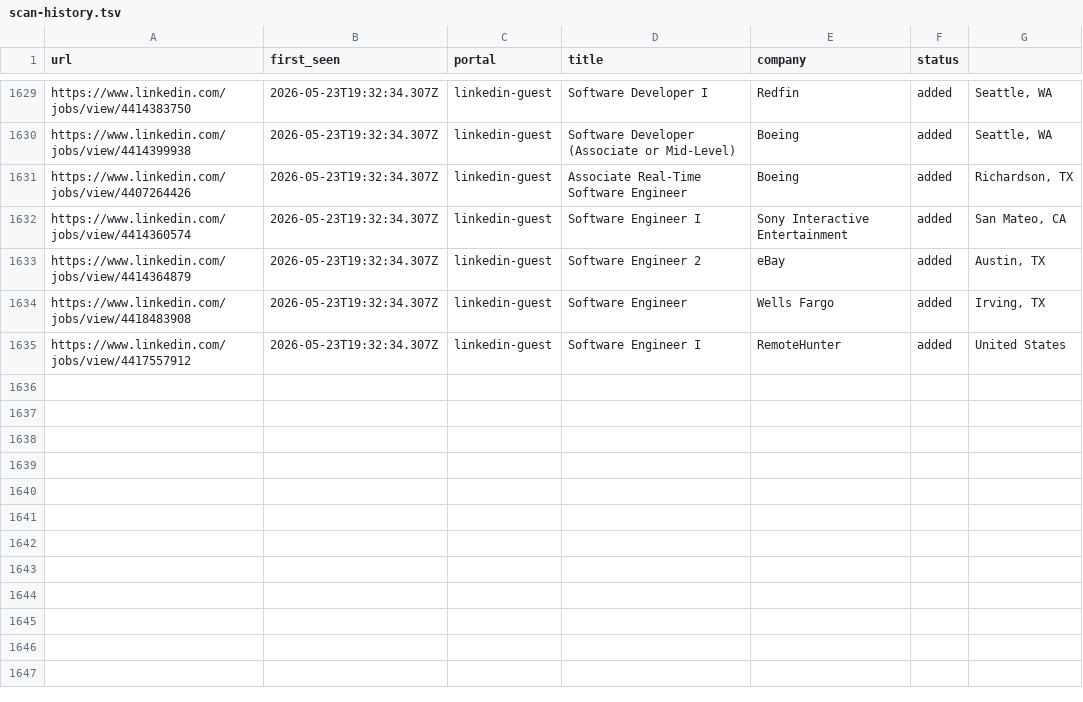
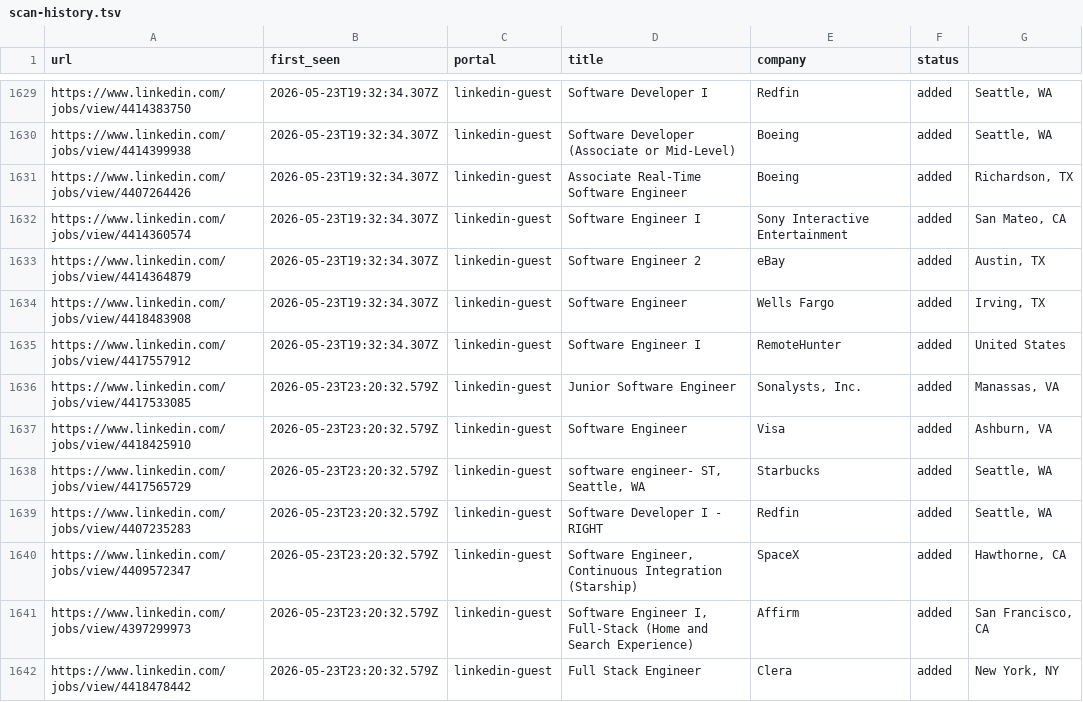
Before and after one commit to Kapo1123/career-ops, a TSV file: data/scan-history.tsv, drawn as a sheet; only a part is shown, gaps mark what is left out.

```diff
--- a/data/scan-history.tsv
+++ b/data/scan-history.tsv
@@ -1635 +1635,8 @@ https://www.linkedin.com/jobs/view/4418483908	2026-05-23T19:32:34.307Z	linkedin-
 https://www.linkedin.com/jobs/view/4417557912	2026-05-23T19:32:34.307Z	linkedin-guest	Software Engineer I	RemoteHunter	added	United States
+https://www.linkedin.com/jobs/view/4417533085	2026-05-23T23:20:32.579Z	linkedin-guest	Junior Software Engineer	Sonalysts, Inc.	added	Manassas, VA
+https://www.linkedin.com/jobs/view/4418425910	2026-05-23T23:20:32.579Z	linkedin-guest	Software Engineer	Visa	added	Ashburn, VA
+https://www.linkedin.com/jobs/view/4417565729	2026-05-23T23:20:32.579Z	linkedin-guest	software engineer- ST, Seattle, WA	Starbucks	added	Seattle, WA
+https://www.linkedin.com/jobs/view/4407235283	2026-05-23T23:20:32.579Z	linkedin-guest	Software Developer I - RIGHT	Redfin	added	Seattle, WA
+https://www.linkedin.com/jobs/view/4409572347	2026-05-23T23:20:32.579Z	linkedin-guest	Software Engineer, Continuous Integration (Starship)	SpaceX	added	Hawthorne, CA
+https://www.linkedin.com/jobs/view/4397299973	2026-05-23T23:20:32.579Z	linkedin-guest	Software Engineer I, Full-Stack (Home and Search Experience)	Affirm	added	San Francisco, CA
+https://www.linkedin.com/jobs/view/4418478442	2026-05-23T23:20:32.579Z	linkedin-guest	Full Stack Engineer	Clera	added	New York, NY
```
Also changed, not shown: 1 other file.
